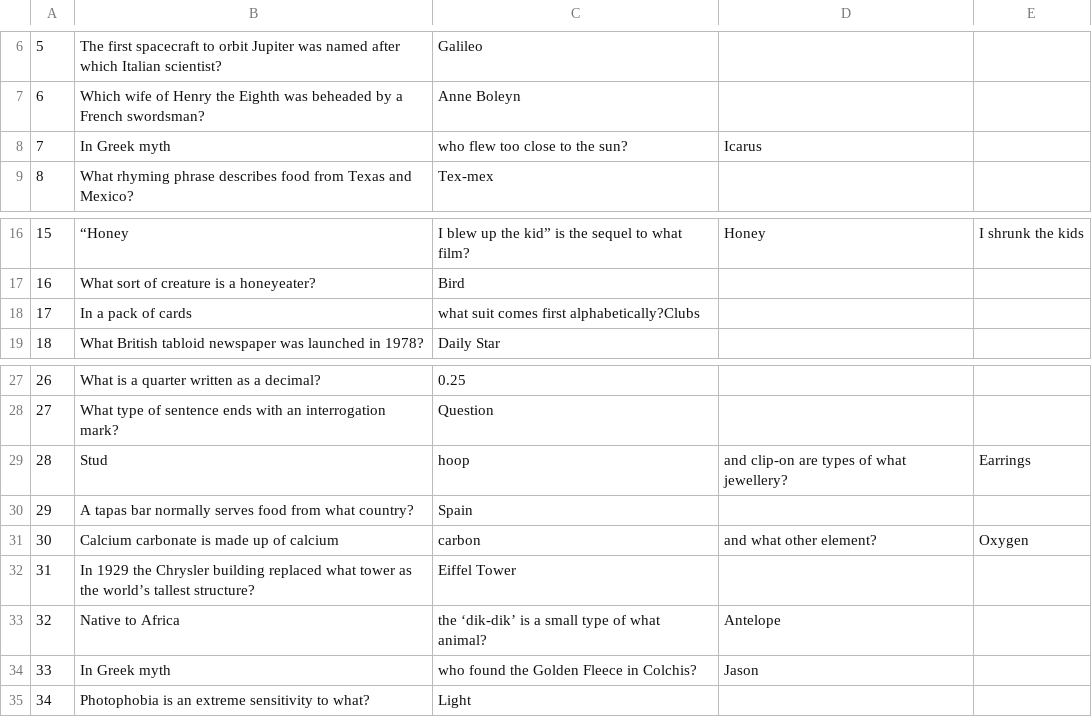
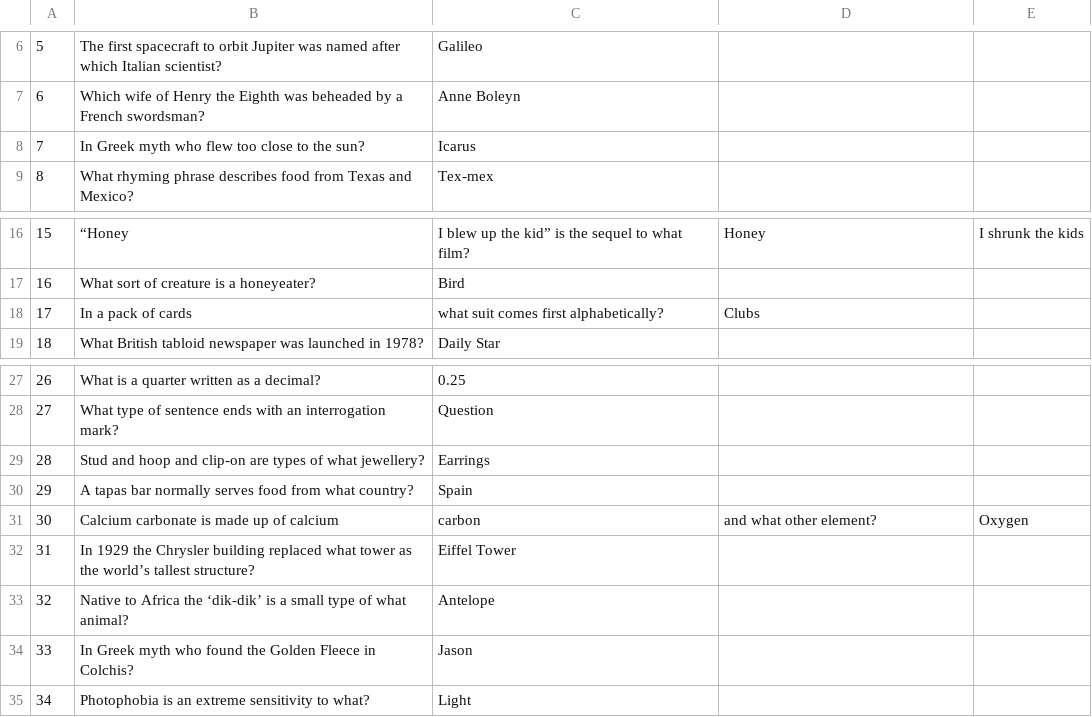
Before and after one commit to versiongamma/TheChase, a CSV file: data/long-form-questions.csv, drawn as a sheet; only a part is shown, gaps mark what is left out.

```diff
--- a/data/long-form-questions.csv
+++ b/data/long-form-questions.csv
@@ -7,3 +7,3 @@
 6,Which wife of Henry the Eighth was beheaded by a French swordsman?,Anne Boleyn
-7,In Greek myth, who flew too close to the sun?,Icarus
+7,In Greek myth who flew too close to the sun?,Icarus
 8,What rhyming phrase describes food from Texas and Mexico?,Tex-mex
@@ -17,3 +17,3 @@
 16,What sort of creature is a honeyeater?,Bird
-17,In a pack of cards, what suit comes first alphabetically?Clubs
+17,In a pack of cards, what suit comes first alphabetically?,Clubs
 18,What British tabloid newspaper was launched in 1978?,Daily Star
@@ -28,3 +28,3 @@
 27,What type of sentence ends with an interrogation mark?,Question
-28,Stud, hoop, and clip-on are types of what jewellery?,Earrings
+28,Stud and hoop and clip-on are types of what jewellery?,Earrings
 29,A tapas bar normally serves food from what country?,Spain
@@ -32,4 +32,4 @@
 31,In 1929 the Chrysler building replaced what tower as the world’s tallest structure?,Eiffel Tower
-32,Native to Africa, the ‘dik-dik’ is a small type of what animal?,Antelope
-33,In Greek myth, who found the Golden Fleece in Colchis?,Jason
+32,Native to Africa the ‘dik-dik’ is a small type of what animal?,Antelope
+33,In Greek myth who found the Golden Fleece in Colchis?,Jason
 34,Photophobia is an extreme sensitivity to what?,Light
```
Also changed, not shown: 4 other files.
